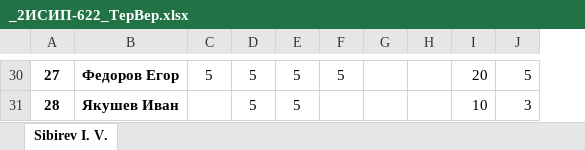
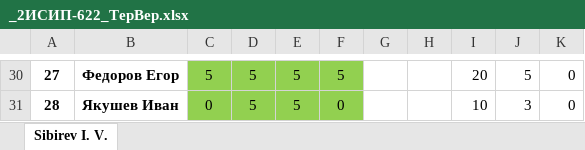
Before and after one commit to IvanSibirevV2/KipFin_Lab_2023-24_Git0, an Excel workbook: _2ИСИП-622_ТерВер.xlsx, sheet Sibirev I. V., drawn as a sheet; only a part is shown, gaps mark what is left out; values as stored, in another font and other column widths than the file's, no borders; conditional formats not drawn; the diff covers the shown part only; the diff names each change by its address in the sheet, - before the commit and + after, or states it on an @@ line.

```diff
--- a/_2ИСИП-622_ТерВер.xlsx (sheet Sibirev I. V.)
+++ b/_2ИСИП-622_ТерВер.xlsx (sheet Sibirev I. V.)
+column K, rows 30-31: 0 | 0
-C30:F31 fill: none
+C30:F31 fill: #92D050
-C31: (empty)
+C31: 0
-F31: (empty)
+F31: 0
```
Also changed, not shown: 11 edited cells and cell formats elsewhere in this sheet.
